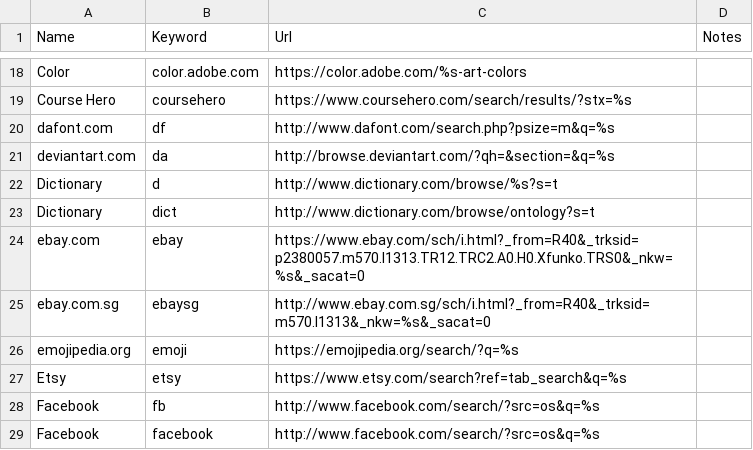
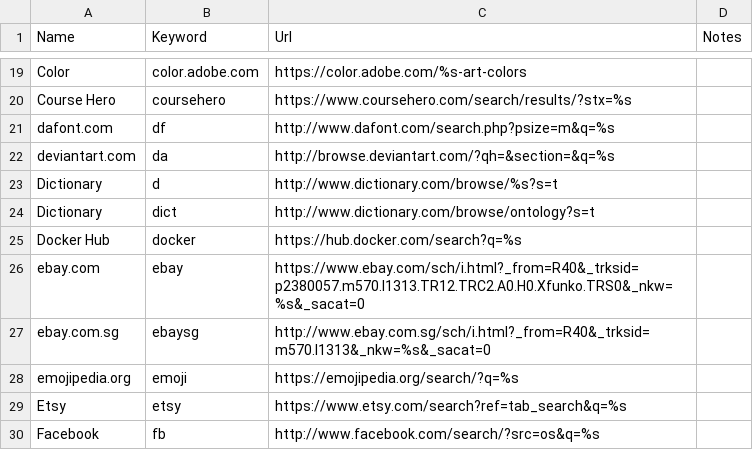
Before and after one commit to davzoku/awesome-custom-search-engines, a CSV file: awesome-custom-search-engines - custom_search_engines.csv, drawn as a sheet; only a part is shown, gaps mark what is left out; the shorter side is filled out with more unchanged rows; the diff covers the shown part only; the diff names each change by its address in the sheet, - before the commit and + after, or states it on an @@ line.

Commit message:
updated search engines list based on 2021 usage

```diff
--- a/awesome-custom-search-engines - custom_search_engines.csv
+++ b/awesome-custom-search-engines - custom_search_engines.csv
+row 25: Docker Hub | docker | https://hub.docker.com/search?q=%s
```
Also changed, not shown: 15 added rows, 1 removed row and 10 edited cells elsewhere in this file, 1 other file.
